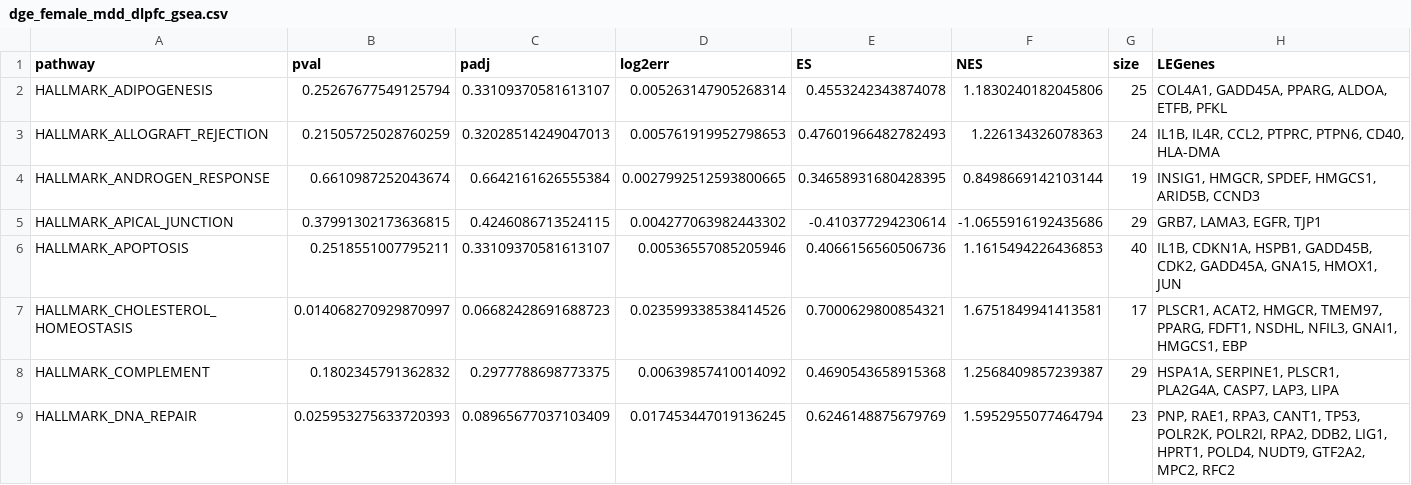
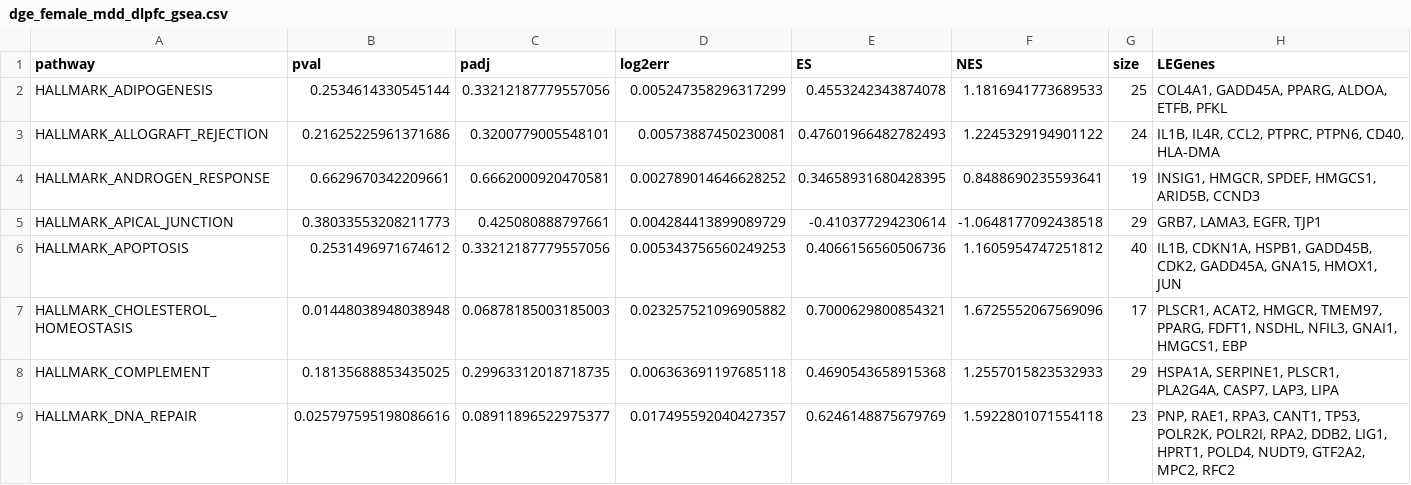
Before and after one commit to CogDisResLab/ketosis_project, a CSV file: results/gsea/ramaker_L1000/dge_female_mdd_dlpfc_gsea.csv, drawn as a sheet; only a part is shown; the diff covers the shown part only.

```diff
--- a/results/gsea/ramaker_L1000/dge_female_mdd_dlpfc_gsea.csv
+++ b/results/gsea/ramaker_L1000/dge_female_mdd_dlpfc_gsea.csv
@@ -1,9 +1,9 @@
 pathway,pval,padj,log2err,ES,NES,size,LEGenes
-HALLMARK_ADIPOGENESIS,0.25267677549125794,0.33109370581613107,0.005263147905268314,0.4553242343874078,1.1830240182045806,25,"COL4A1, GADD45A, PPARG, ALDOA, ETFB, PFKL"
-HALLMARK_ALLOGRAFT_REJECTION,0.21505725028760259,0.32028514249047013,0.005761919952798653,0.47601966482782493,1.226134326078363,24,"IL1B, IL4R, CCL2, PTPRC, PTPN6, CD40, HLA-DMA"
-HALLMARK_ANDROGEN_RESPONSE,0.6610987252043674,0.6642161626555384,0.0027992512593800665,0.34658931680428395,0.8498669142103144,19,"INSIG1, HMGCR, SPDEF, HMGCS1, ARID5B, CCND3"
-HALLMARK_APICAL_JUNCTION,0.37991302173636815,0.4246086713524115,0.004277063982443302,-0.410377294230614,-1.0655916192435686,29,"GRB7, LAMA3, EGFR, TJP1"
-HALLMARK_APOPTOSIS,0.2518551007795211,0.33109370581613107,0.00536557085205946,0.4066156560506736,1.1615494226436853,40,"IL1B, CDKN1A, HSPB1, GADD45B, CDK2, GADD45A, GNA15, HMOX1, JUN"
-HALLMARK_CHOLESTEROL_HOMEOSTASIS,0.014068270929870997,0.06682428691688723,0.023599338538414526,0.7000629800854321,1.6751849941413581,17,"PLSCR1, ACAT2, HMGCR, TMEM97, PPARG, FDFT1, NSDHL, NFIL3, GNAI1, HMGCS1, EBP"
-HALLMARK_COMPLEMENT,0.1802345791362832,0.2977788698773375,0.00639857410014092,0.4690543658915368,1.2568409857239387,29,"HSPA1A, SERPINE1, PLSCR1, PLA2G4A, CASP7, LAP3, LIPA"
-HALLMARK_DNA_REPAIR,0.025953275633720393,0.08965677037103409,0.017453447019136245,0.6246148875679769,1.5952955077464794,23,"PNP, RAE1, RPA3, CANT1, TP53, POLR2K, POLR2I, RPA2, DDB2, LIG1, HPRT1, POLD4, NUDT9, GTF2A2, MPC2, RFC2"
+HALLMARK_ADIPOGENESIS,0.2534614330545144,0.33212187779557056,0.005247358296317299,0.4553242343874078,1.1816941773689533,25,"COL4A1, GADD45A, PPARG, ALDOA, ETFB, PFKL"
+HALLMARK_ALLOGRAFT_REJECTION,0.21625225961371686,0.3200779005548101,0.00573887450230081,0.47601966482782493,1.2245329194901122,24,"IL1B, IL4R, CCL2, PTPRC, PTPN6, CD40, HLA-DMA"
+HALLMARK_ANDROGEN_RESPONSE,0.6629670342209661,0.6662000920470581,0.002789014646628252,0.34658931680428395,0.8488690235593641,19,"INSIG1, HMGCR, SPDEF, HMGCS1, ARID5B, CCND3"
+HALLMARK_APICAL_JUNCTION,0.38033553208211773,0.425080888797661,0.004284413899089729,-0.410377294230614,-1.0648177092438518,29,"GRB7, LAMA3, EGFR, TJP1"
+HALLMARK_APOPTOSIS,0.2531496971674612,0.33212187779557056,0.005343756560249253,0.4066156560506736,1.1605954747251812,40,"IL1B, CDKN1A, HSPB1, GADD45B, CDK2, GADD45A, GNA15, HMOX1, JUN"
+HALLMARK_CHOLESTEROL_HOMEOSTASIS,0.01448038948038948,0.06878185003185003,0.023257521096905882,0.7000629800854321,1.6725552067569096,17,"PLSCR1, ACAT2, HMGCR, TMEM97, PPARG, FDFT1, NSDHL, NFIL3, GNAI1, HMGCS1, EBP"
+HALLMARK_COMPLEMENT,0.18135688853435025,0.29963312018718735,0.006363691197685118,0.4690543658915368,1.2557015823532933,29,"HSPA1A, SERPINE1, PLSCR1, PLA2G4A, CASP7, LAP3, LIPA"
+HALLMARK_DNA_REPAIR,0.025797595198086616,0.08911896522975377,0.017495592040427357,0.6246148875679769,1.5922801071554118,23,"PNP, RAE1, RPA3, CANT1, TP53, POLR2K, POLR2I, RPA2, DDB2, LIG1, HPRT1, POLD4, NUDT9, GTF2A2, MPC2, RFC2"
```
Also changed, not shown: 118 edited cells elsewhere in this file, results/gsea/ramaker_L1000/dge_female_bpd_dlpfc_gsea.csv, results/gsea/ramaker_L1000/dge_male_bpd_ancg_gsea.csv, 18 other files.
